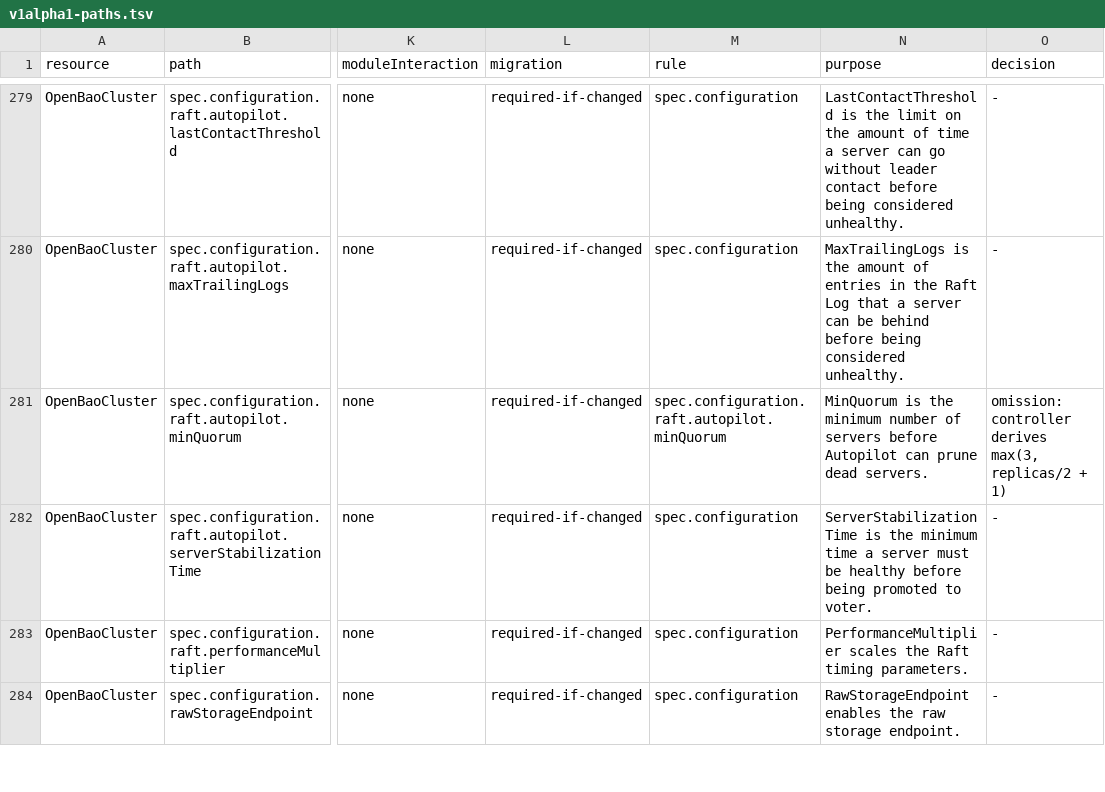
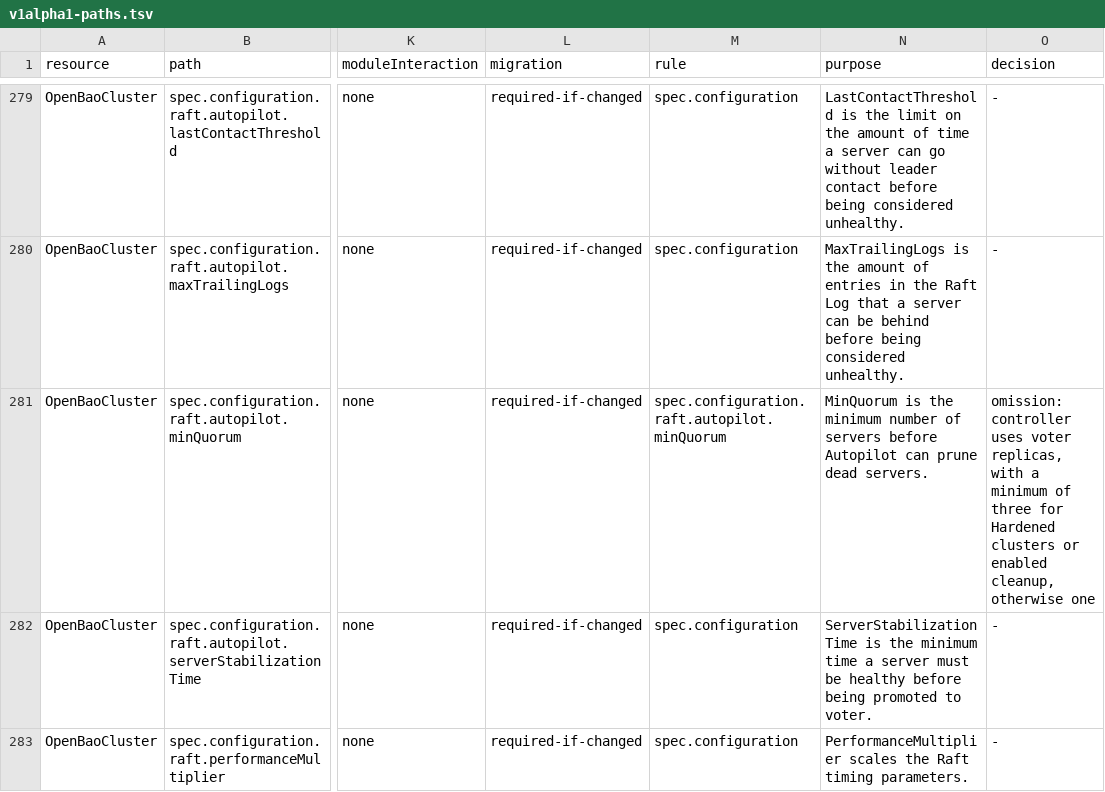
Before and after one commit to kubebao/openbao-operator, a TSV file: api/stability/v1alpha1-paths.tsv, drawn as a sheet; only a part is shown, gaps mark what is left out; the shorter side is filled out with more unchanged rows; the diff names each change by its address in the sheet, - before the commit and + after, or states it on an @@ line.

Commit message:
fix(raft): apply Autopilot settings on small clusters (#932)
Derive a minimum Autopilot quorum of three when dead-server cleanup is enabled. Surface HTTP 400 configuration rejections as permanent errors and cover Kubernetes defaulting and error-level logging with regression tests.

Signed-off-by: Roel de Cort <roel.decort@adfinis.com>

```diff
--- a/api/stability/v1alpha1-paths.tsv
+++ b/api/stability/v1alpha1-paths.tsv
-O281 (decision): omission: controller derives max(3, replicas/2 + 1)
+O281 (decision): omission: controller uses voter replicas, with a minimum of three for Hardened clusters or enabled cleanup, otherwise one
```
Also changed, not shown: 13 other files.
